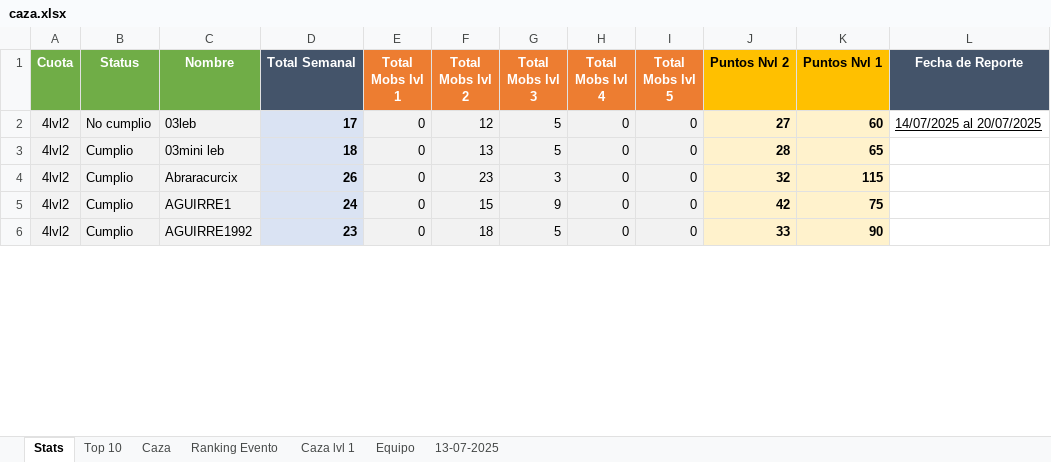
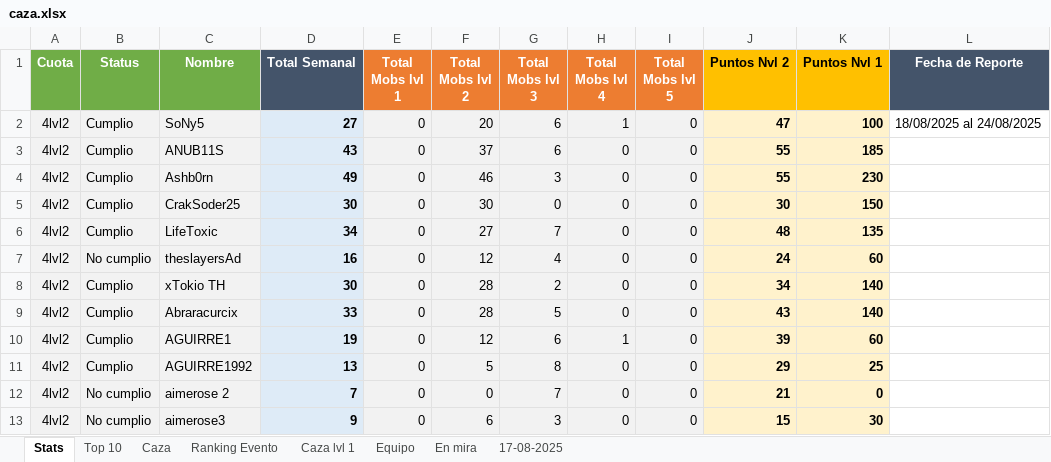
Before and after one commit to Axel5055/Bot-TH-Wsp, an Excel workbook: src/assets/excel/caza.xlsx, sheet Stats, drawn as a sheet; only a part is shown; values as stored, in another font and other column widths than the file's, no borders; conditional formats not drawn; removed rows and columns are numbered as before the commit, all else as after; the diff covers the shown part only; the diff names each change by its address in the sheet, - before the commit and + after, or states it on an @@ line.

```diff
--- a/src/assets/excel/caza.xlsx (sheet Stats)
+++ b/src/assets/excel/caza.xlsx (sheet Stats)
-sheet tab: 13-07-2025
+sheet tab: En mira
+sheet tab: 17-08-2025
+row 2: 4lvl2 | Cumplio | SoNy5 | 27 | 0 | 20 | 6 | 1 | 0 | 47 | 100 | 18/08/2025 al 24/08/2025
+row 3: 4lvl2 | Cumplio | ANUB11S | 43 | 0 | 37 | 6 | 0 | 0 | 55 | 185
+row 4: 4lvl2 | Cumplio | Ashb0rn | 49 | 0 | 46 | 3 | 0 | 0 | 55 | 230
+row 5: 4lvl2 | Cumplio | CrakSoder25 | 30 | 0 | 30 | 0 | 0 | 0 | 30 | 150
+row 6: 4lvl2 | Cumplio | LifeToxic | 34 | 0 | 27 | 7 | 0 | 0 | 48 | 135
-C7 (Nombre): 03leb
+C7 (Nombre): theslayersAd
-D7 (Total Semanal): 17
+D7 (Total Semanal): 16
-G7 (Total Mobs lvl 3): 5
+G7 (Total Mobs lvl 3): 4
-J7 (Puntos Nvl 2): 27
+J7 (Puntos Nvl 2): 24
-L7 (Fecha de Reporte): 14/07/2025 al 20/07/2025
+L7 (Fecha de Reporte): (empty)
-row 3: 4lvl2 | Cumplio | 03mini leb | 18 | 0 | 13 | 5 | 0 | 0 | 28 | 65
+row 8: 4lvl2 | Cumplio | xTokio TH | 30 | 0 | 28 | 2 | 0 | 0 | 34 | 140
-D9 (Total Semanal): 26
+D9 (Total Semanal): 33
-F9 (Total Mobs lvl 2): 23
+F9 (Total Mobs lvl 2): 28
-G9 (Total Mobs lvl 3): 3
+G9 (Total Mobs lvl 3): 5
-J9 (Puntos Nvl 2): 32
+J9 (Puntos Nvl 2): 43
-K9 (Puntos Nvl 1): 115
+K9 (Puntos Nvl 1): 140
-D10 (Total Semanal): 24
+D10 (Total Semanal): 19
-F10 (Total Mobs lvl 2): 15
+F10 (Total Mobs lvl 2): 12
-G10 (Total Mobs lvl 3): 9
+G10 (Total Mobs lvl 3): 6
-H10 (Total Mobs lvl 4): 0
+H10 (Total Mobs lvl 4): 1
-J10 (Puntos Nvl 2): 42
+J10 (Puntos Nvl 2): 39
-K10 (Puntos Nvl 1): 75
+K10 (Puntos Nvl 1): 60
-D11 (Total Semanal): 23
+D11 (Total Semanal): 13
-F11 (Total Mobs lvl 2): 18
+F11 (Total Mobs lvl 2): 5
-G11 (Total Mobs lvl 3): 5
+G11 (Total Mobs lvl 3): 8
-J11 (Puntos Nvl 2): 33
+J11 (Puntos Nvl 2): 29
-K11 (Puntos Nvl 1): 90
+K11 (Puntos Nvl 1): 25
+row 12: 4lvl2 | No cumplio | aimerose 2 | 7 | 0 | 0 | 7 | 0 | 0 | 21 | 0
+row 13: 4lvl2 | No cumplio | aimerose3 | 9 | 0 | 6 | 3 | 0 | 0 | 15 | 30
```
Also changed, not shown: 22 added rows, 51 removed rows and 215 edited cells elsewhere in this sheet, sheet Ranking Evento, sheet Caza, sheet Top 10, sheet Equipo, sheet Caza lvl 1, formulas that keep their value, hidden cells, 18 other files.
